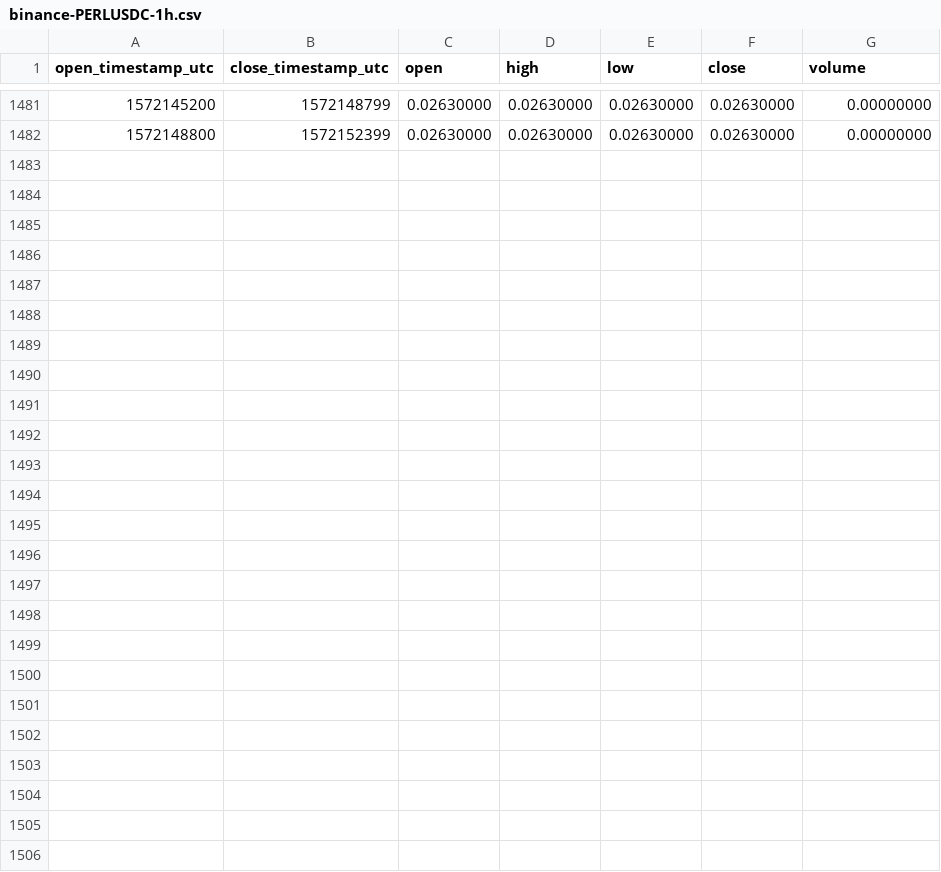
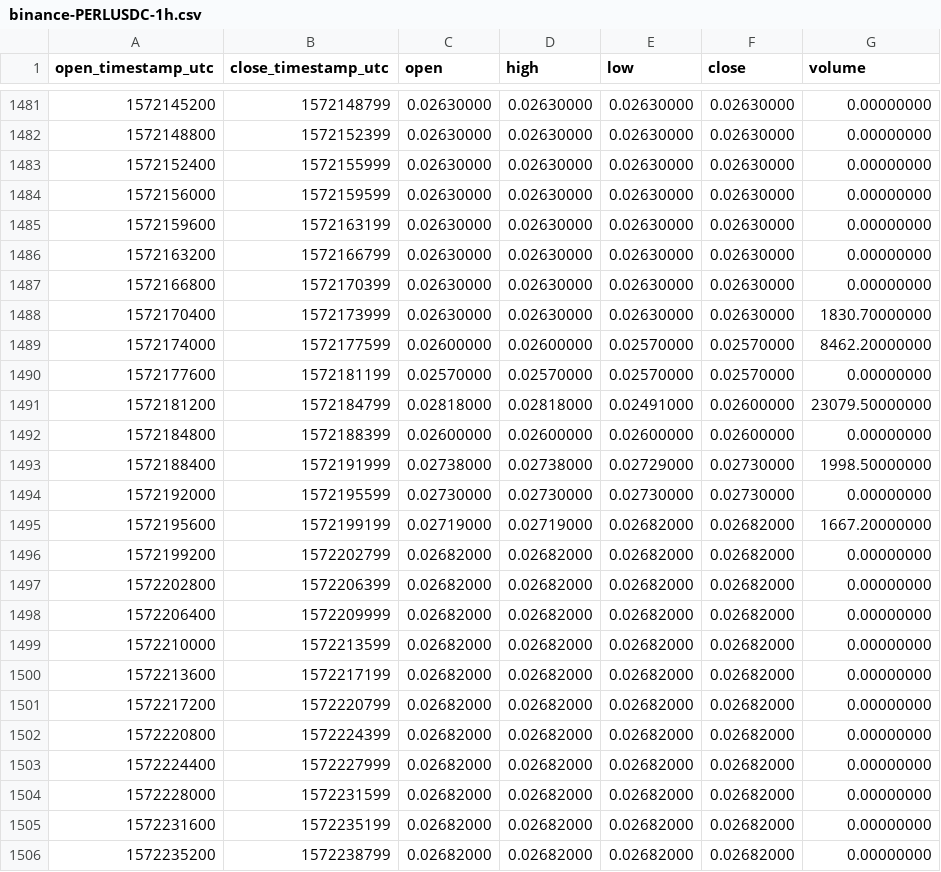
Before and after one commit to cryptobigbro/binance-PERLUSDC, a CSV file: binance-PERLUSDC-1h.csv, drawn as a sheet; only a part is shown, gaps mark what is left out.

Commit message:
Update OHLCV data.

```diff
--- a/binance-PERLUSDC-1h.csv
+++ b/binance-PERLUSDC-1h.csv
@@ -1482 +1482,25 @@ open_timestamp_utc,close_timestamp_utc,open,high,low,close,volume
 1572148800,1572152399,0.02630000,0.02630000,0.02630000,0.02630000,0.00000000
+1572152400,1572155999,0.02630000,0.02630000,0.02630000,0.02630000,0.00000000
+1572156000,1572159599,0.02630000,0.02630000,0.02630000,0.02630000,0.00000000
+1572159600,1572163199,0.02630000,0.02630000,0.02630000,0.02630000,0.00000000
+1572163200,1572166799,0.02630000,0.02630000,0.02630000,0.02630000,0.00000000
+1572166800,1572170399,0.02630000,0.02630000,0.02630000,0.02630000,0.00000000
+1572170400,1572173999,0.02630000,0.02630000,0.02630000,0.02630000,1830.70000000
+1572174000,1572177599,0.02600000,0.02600000,0.02570000,0.02570000,8462.20000000
+1572177600,1572181199,0.02570000,0.02570000,0.02570000,0.02570000,0.00000000
+1572181200,1572184799,0.02818000,0.02818000,0.02491000,0.02600000,23079.50000000
+1572184800,1572188399,0.02600000,0.02600000,0.02600000,0.02600000,0.00000000
+1572188400,1572191999,0.02738000,0.02738000,0.02729000,0.02730000,1998.50000000
+1572192000,1572195599,0.02730000,0.02730000,0.02730000,0.02730000,0.00000000
+1572195600,1572199199,0.02719000,0.02719000,0.02682000,0.02682000,1667.20000000
+1572199200,1572202799,0.02682000,0.02682000,0.02682000,0.02682000,0.00000000
+1572202800,1572206399,0.02682000,0.02682000,0.02682000,0.02682000,0.00000000
+1572206400,1572209999,0.02682000,0.02682000,0.02682000,0.02682000,0.00000000
+1572210000,1572213599,0.02682000,0.02682000,0.02682000,0.02682000,0.00000000
+1572213600,1572217199,0.02682000,0.02682000,0.02682000,0.02682000,0.00000000
+1572217200,1572220799,0.02682000,0.02682000,0.02682000,0.02682000,0.00000000
+1572220800,1572224399,0.02682000,0.02682000,0.02682000,0.02682000,0.00000000
+1572224400,1572227999,0.02682000,0.02682000,0.02682000,0.02682000,0.00000000
+1572228000,1572231599,0.02682000,0.02682000,0.02682000,0.02682000,0.00000000
+1572231600,1572235199,0.02682000,0.02682000,0.02682000,0.02682000,0.00000000
+1572235200,1572238799,0.02682000,0.02682000,0.02682000,0.02682000,0.00000000
```
Also changed, not shown: binance-PERLUSDC-1d.csv.
